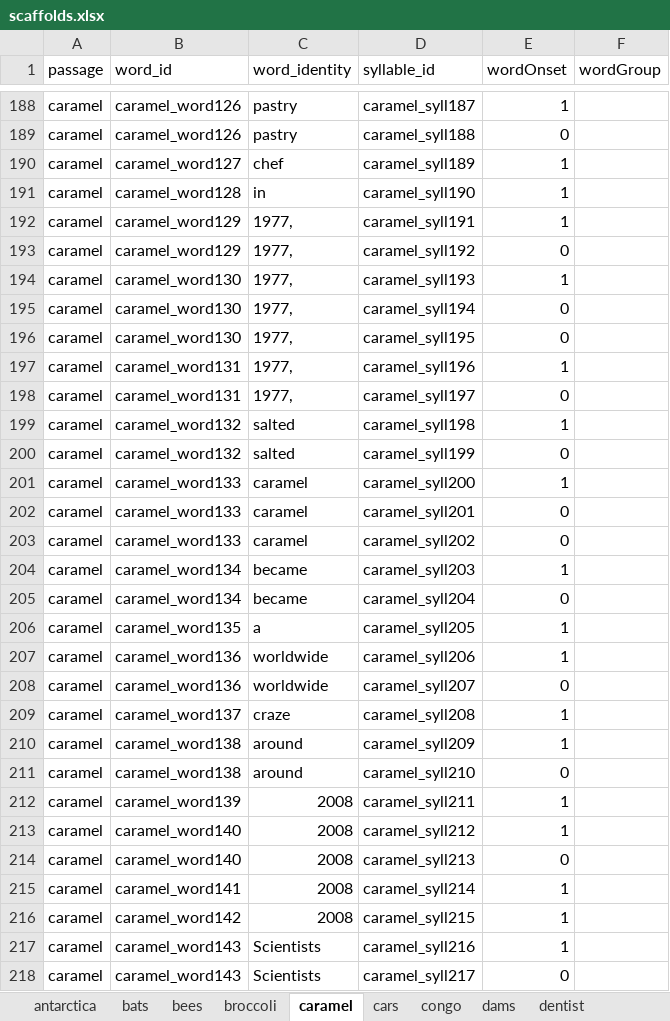
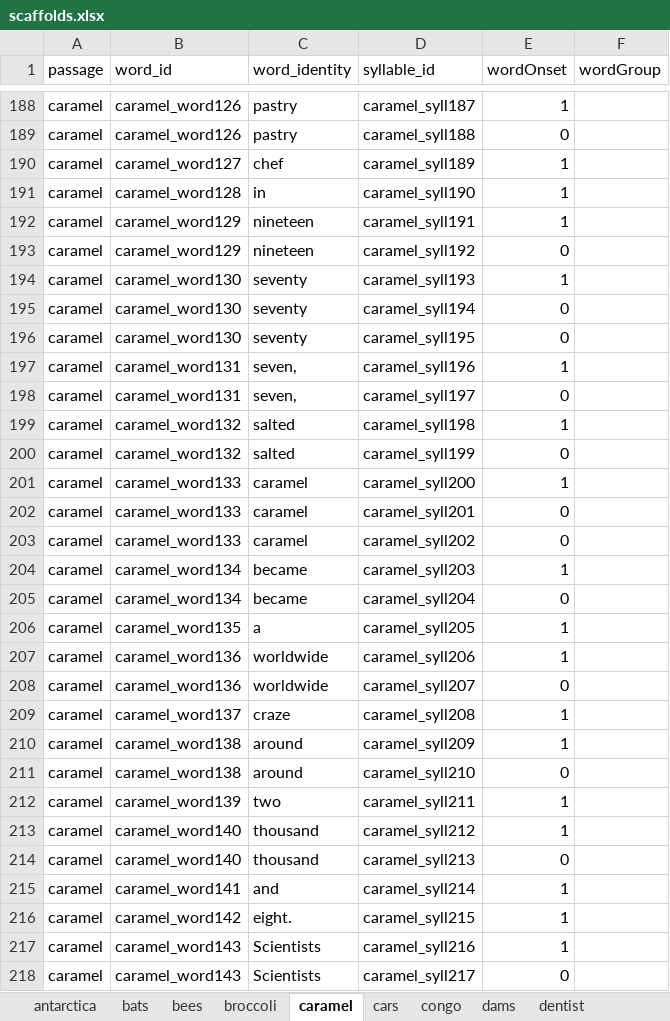
Before and after one commit to NDCLab/rwe-eeg-dataset, an Excel workbook: code/scaffolds.xlsx, sheet caramel, drawn as a sheet; only a part is shown, gaps mark what is left out; values as stored, in another font and other column widths than the file's, no borders; the diff names each change by its address in the sheet, - before the commit and + after, or states it on an @@ line.

```diff
--- a/code/scaffolds.xlsx (sheet caramel)
+++ b/code/scaffolds.xlsx (sheet caramel)
-C192:C193 (word_identity): 1977,
+C192:C193 (word_identity): nineteen
-C194:C196 (word_identity): 1977,
+C194:C196 (word_identity): seventy
-C197:C198 (word_identity): 1977,
+C197:C198 (word_identity): seven,
-C212 (word_identity): 2008
+C212 (word_identity): two
-C213:C214 (word_identity): 2008
+C213:C214 (word_identity): thousand
-C215 (word_identity): 2008
+C215 (word_identity): and
-C216 (word_identity): 2008
+C216 (word_identity): eight.
```
Also changed, not shown: sheet depression, sheet 10-the-next-day, sheet vegas, sheet bees, sheet antarctica, sheet 10-the-climate, 6 more sheets, formulas that keep their value.
